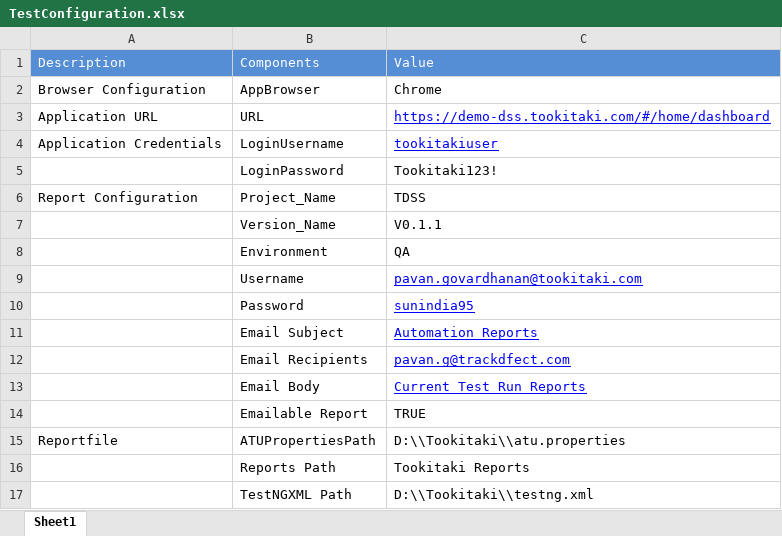
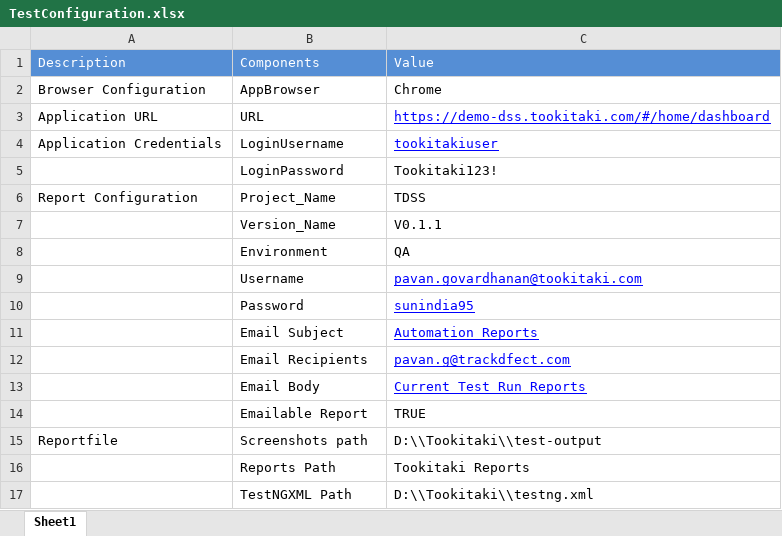
Before and after one commit to PavanGovardhanan/Tookitaki, an Excel workbook: data/TestConfiguration.xlsx, sheet Sheet1, drawn as a sheet; values as stored, in another font and other column widths than the file's, no borders; table styles not drawn; the diff names each change by its address in the sheet, - before the commit and + after, or states it on an @@ line.

Commit message:
Add files via upload

```diff
--- a/data/TestConfiguration.xlsx (sheet Sheet1)
+++ b/data/TestConfiguration.xlsx (sheet Sheet1)
-B15: ATUPropertiesPath
+B15: Screenshots path
-C15: D:\\Tookitaki\\atu.properties
+C15: D:\\Tookitaki\\test-output
```
